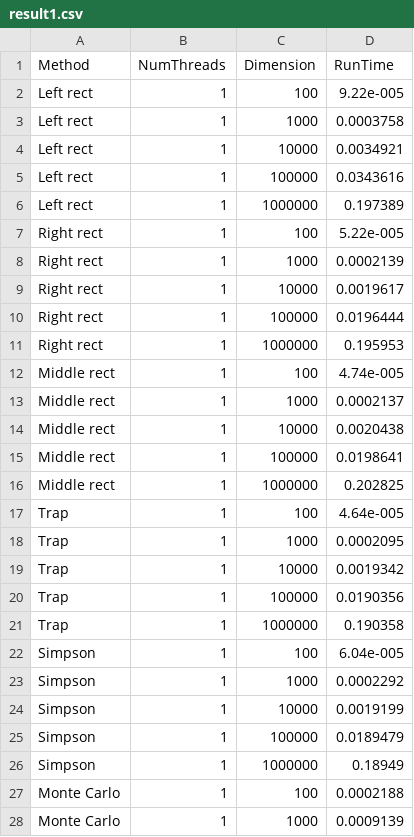
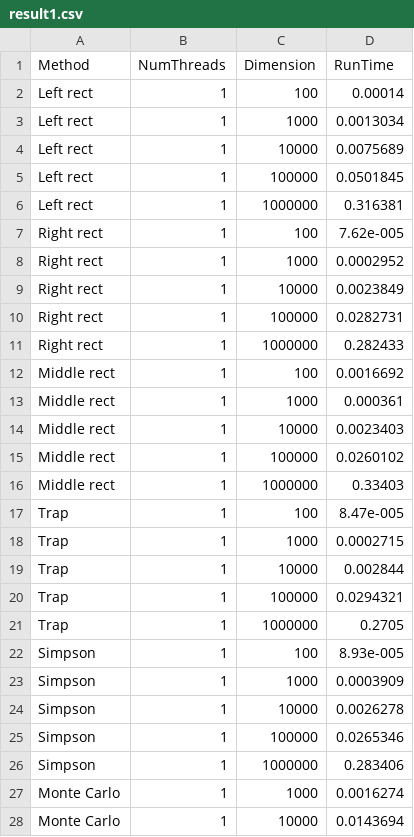
Before and after one commit to KnsRoo/Parallel-numerical, a CSV file: ParaNP/result1.csv, drawn as a sheet; only a part is shown; the diff covers the shown part only.

```diff
--- a/ParaNP/result1.csv
+++ b/ParaNP/result1.csv
@@ -1,28 +1,28 @@
 Method,NumThreads,Dimension,RunTime
-Left rect,1,100,9.22e-005
-Left rect,1,1000,0.0003758
-Left rect,1,10000,0.0034921
-Left rect,1,100000,0.0343616
-Left rect,1,1000000,0.197389
-Right rect,1,100,5.22e-005
-Right rect,1,1000,0.0002139
-Right rect,1,10000,0.0019617
-Right rect,1,100000,0.0196444
-Right rect,1,1000000,0.195953
-Middle rect,1,100,4.74e-005
-Middle rect,1,1000,0.0002137
-Middle rect,1,10000,0.0020438
-Middle rect,1,100000,0.0198641
-Middle rect,1,1000000,0.202825
-Trap,1,100,4.64e-005
-Trap,1,1000,0.0002095
-Trap,1,10000,0.0019342
-Trap,1,100000,0.0190356
-Trap,1,1000000,0.190358
-Simpson,1,100,6.04e-005
-Simpson,1,1000,0.0002292
-Simpson,1,10000,0.0019199
-Simpson,1,100000,0.0189479
-Simpson,1,1000000,0.18949
-Monte Carlo,1,100,0.0002188
-Monte Carlo,1,1000,0.0009139
+Left rect,1,100,0.00014
+Left rect,1,1000,0.0013034
+Left rect,1,10000,0.0075689
+Left rect,1,100000,0.0501845
+Left rect,1,1000000,0.316381
+Right rect,1,100,7.62e-005
+Right rect,1,1000,0.0002952
+Right rect,1,10000,0.0023849
+Right rect,1,100000,0.0282731
+Right rect,1,1000000,0.282433
+Middle rect,1,100,0.0016692
+Middle rect,1,1000,0.000361
+Middle rect,1,10000,0.0023403
+Middle rect,1,100000,0.0260102
+Middle rect,1,1000000,0.33403
+Trap,1,100,8.47e-005
+Trap,1,1000,0.0002715
+Trap,1,10000,0.002844
+Trap,1,100000,0.0294321
+Trap,1,1000000,0.2705
+Simpson,1,100,8.93e-005
+Simpson,1,1000,0.0003909
+Simpson,1,10000,0.0026278
+Simpson,1,100000,0.0265346
+Simpson,1,1000000,0.283406
+Monte Carlo,1,1000,0.0016274
+Monte Carlo,1,10000,0.0143694
```
Also changed, not shown: 111 edited cells elsewhere in this file, ParaNP/result2.csv.
